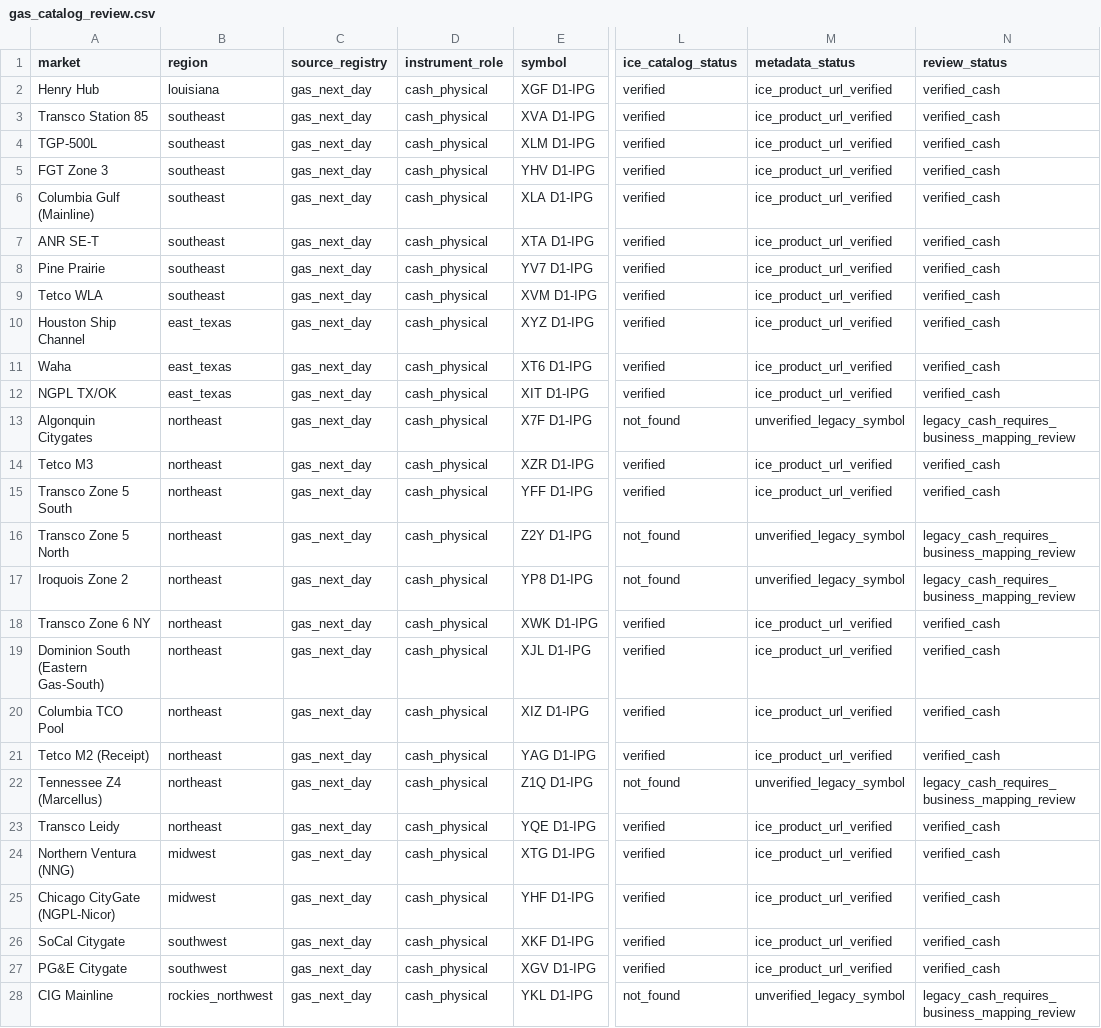
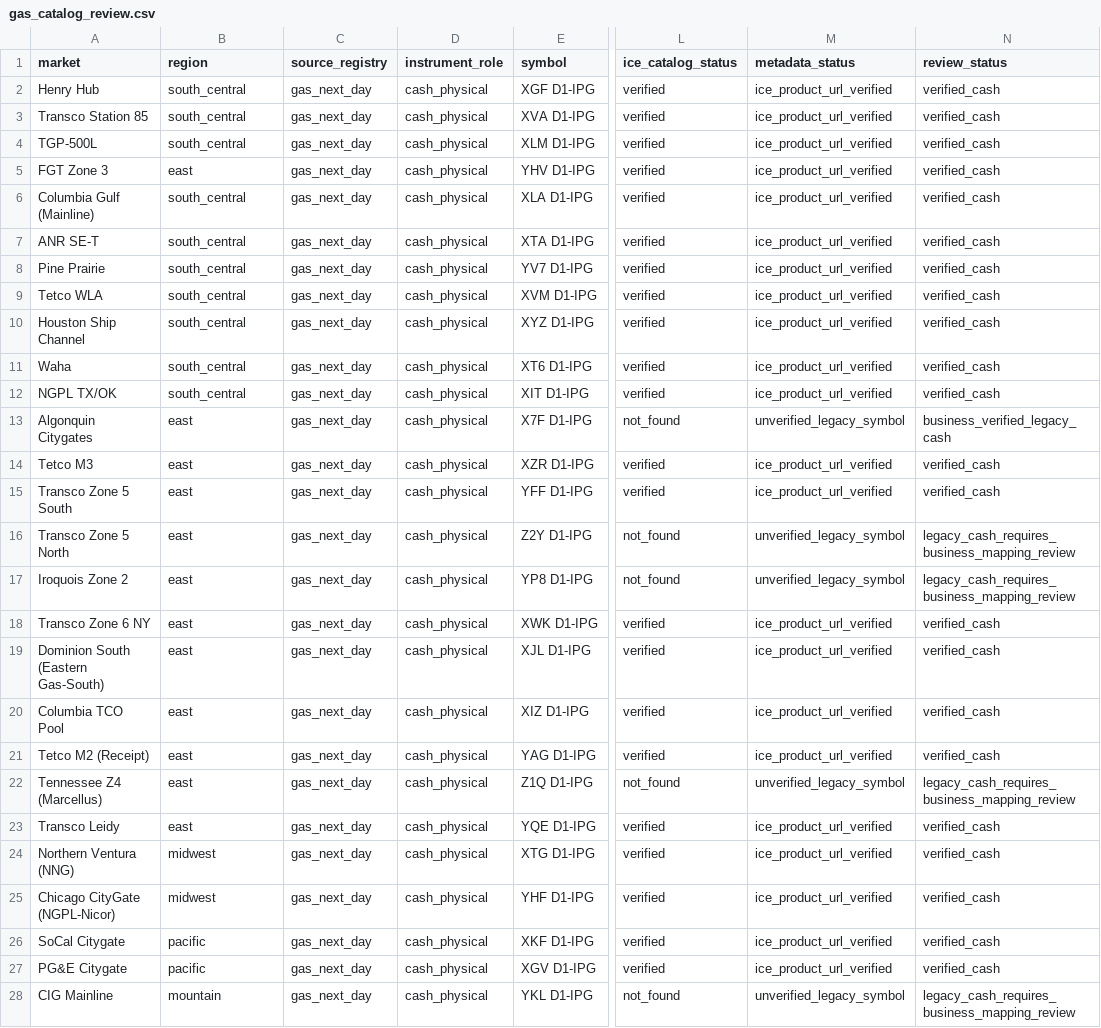
Before and after one commit to HELIOSCTA/helioscta-platform, a CSV file: backend/scrapes/ice_python/reports/gas_catalog_review.csv, drawn as a sheet; only a part is shown, gaps mark what is left out; the diff covers the shown part only; the diff names each change by its address in the sheet, - before the commit and + after, or states it on an @@ line.

```diff
--- a/backend/scrapes/ice_python/reports/gas_catalog_review.csv
+++ b/backend/scrapes/ice_python/reports/gas_catalog_review.csv
-B2 (region): louisiana
+B2 (region): south_central
-B3:B4 (region): southeast
+B3:B4 (region): south_central
-B5 (region): southeast
+B5 (region): east
-B6:B9 (region): southeast
+B6:B9 (region): south_central
-B10:B12 (region): east_texas
+B10:B12 (region): south_central
-B13:B23 (region): northeast
+B13:B23 (region): east
-N13 (review_status): legacy_cash_requires_business_mapping_review
+N13 (review_status): business_verified_legacy_cash
-B26:B27 (region): southwest
+B26:B27 (region): pacific
-B28 (region): rockies_northwest
+B28 (region): mountain
```
Also changed, not shown: 54 edited cells elsewhere in this file, 20 other files.
